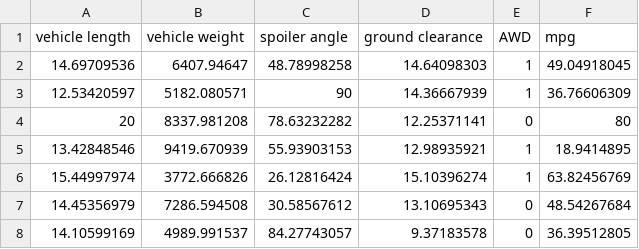
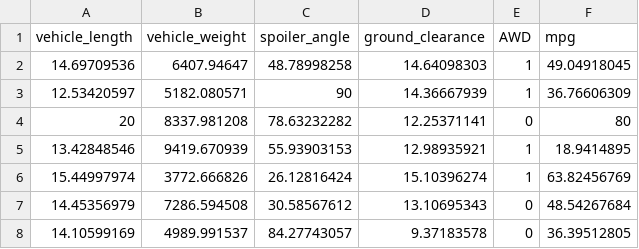
Before and after one commit to UofT-DataBootcamp-Coursework/module_15_challenge, a CSV file: data_source/MechaCar_mpg.csv, drawn as a sheet; only a part is shown.

```diff
--- a/data_source/MechaCar_mpg.csv
+++ b/data_source/MechaCar_mpg.csv
@@ -1,2 +1,2 @@
-vehicle length,vehicle weight,spoiler angle,ground clearance,AWD,mpg
+vehicle_length,vehicle_weight,spoiler_angle,ground_clearance,AWD,mpg
 14.69709536,6407.94647,48.78998258,14.64098303,1,49.04918045
```
Also changed, not shown: 5 other files.
